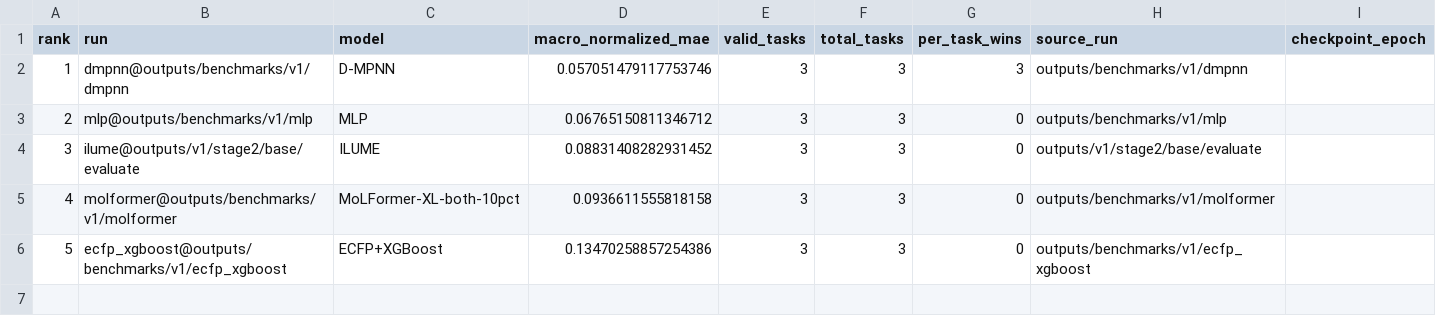
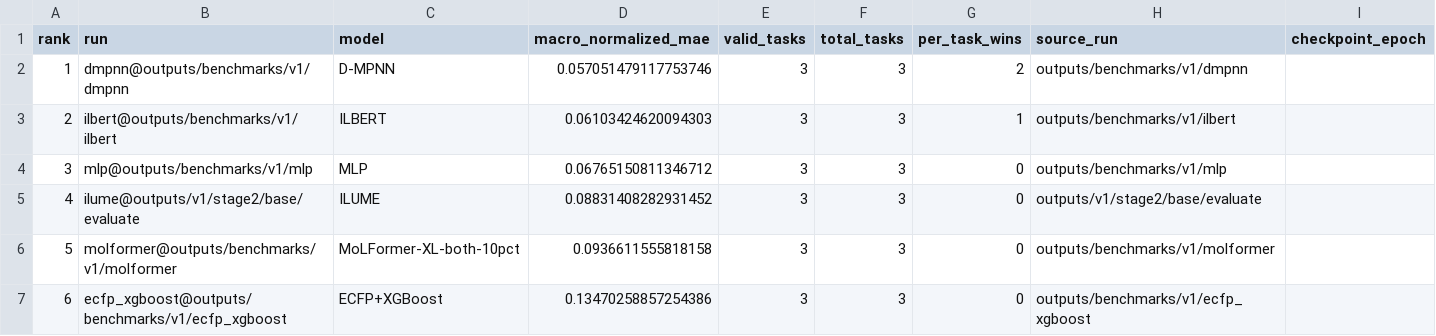
Before and after one commit to SuperPSun/ILUME, a CSV file: summary/stage2_core_physics_leaderboard.csv, drawn as a sheet; addresses are those after the commit; the diff names each change by its address in the sheet, - before the commit and + after, or states it on an @@ line.

```diff
--- a/summary/stage2_core_physics_leaderboard.csv
+++ b/summary/stage2_core_physics_leaderboard.csv
-G2 (per_task_wins): 3
+G2 (per_task_wins): 2
+row 3: 2 | ilbert@outputs/benchmarks/v1/ilbert | ILBERT | 0.06103424620094303 | 3 | 3 | 1 | outputs/benchmarks/v1/ilbert
@@ column A (rank) renumbered from row 4 down @@
```
Also changed, not shown: summary/stage2_core_physics_metrics.csv, summary/stage3_test_leaderboard.csv, 7 other files.
